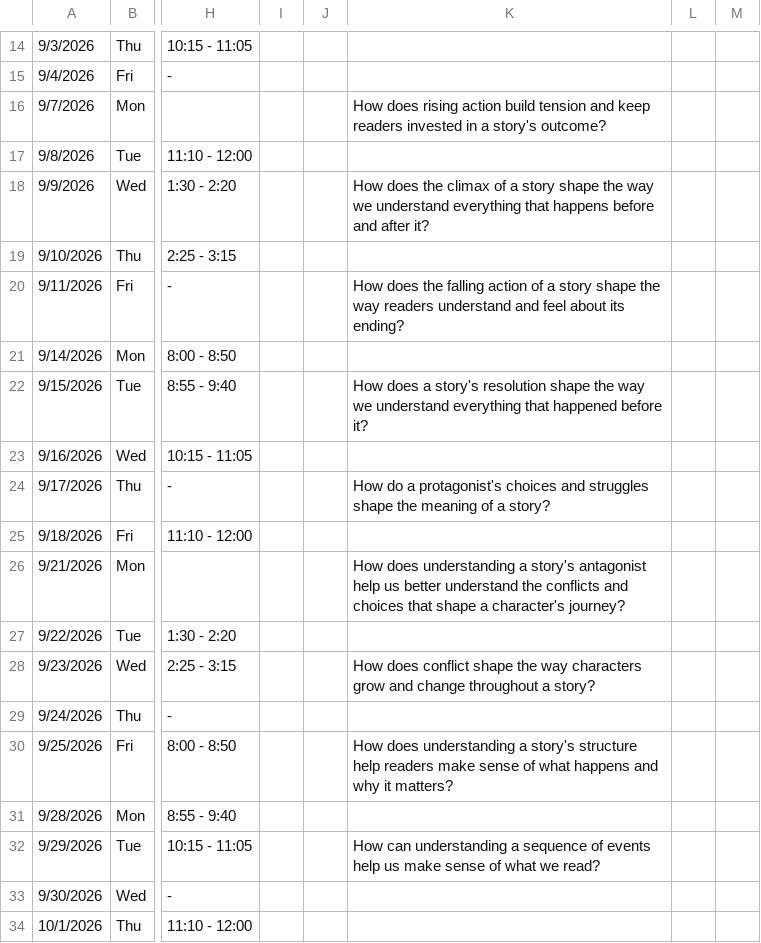
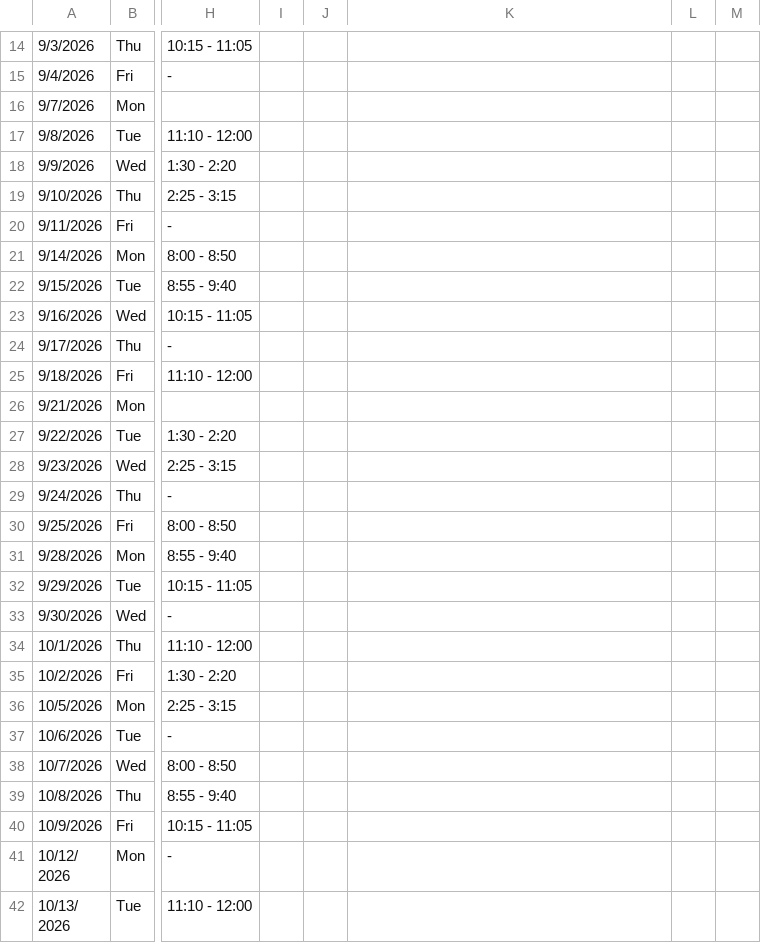
Before and after one commit to kimberlyjmartin/2026_Lesson_Planner_Calendar, a CSV file: daily_planner.csv, drawn as a sheet; only a part is shown, gaps mark what is left out; the shorter side is filled out with more unchanged rows; the diff names each change by its address in the sheet, - before the commit and + after, or states it on an @@ line.

Commit message:
Auto-sync Daily Planner — 2026-08-31T02:18:55.862Z

```diff
--- a/daily_planner.csv
+++ b/daily_planner.csv
-K16: How does rising action build tension and keep readers invested in a story's outcome?
+K16: (empty)
-K18: How does the climax of a story shape the way we understand everything that happens before and after it?
+K18: (empty)
-K20: How does the falling action of a story shape the way readers understand and feel about its ending?
+K20: (empty)
-K22: How does a story's resolution shape the way we understand everything that happened before it?
+K22: (empty)
-K24: How do a protagonist's choices and struggles shape the meaning of a story?
+K24: (empty)
-K26: How does understanding a story's antagonist help us better understand the conflicts and choices that shape a character's journey?
+K26: (empty)
-K28: How does conflict shape the way characters grow and change throughout a story?
+K28: (empty)
-K30: How does understanding a story's structure help readers make sense of what happens and why it matters?
+K30: (empty)
-K32: How can understanding a sequence of events help us make sense of what we read?
+K32: (empty)
```
